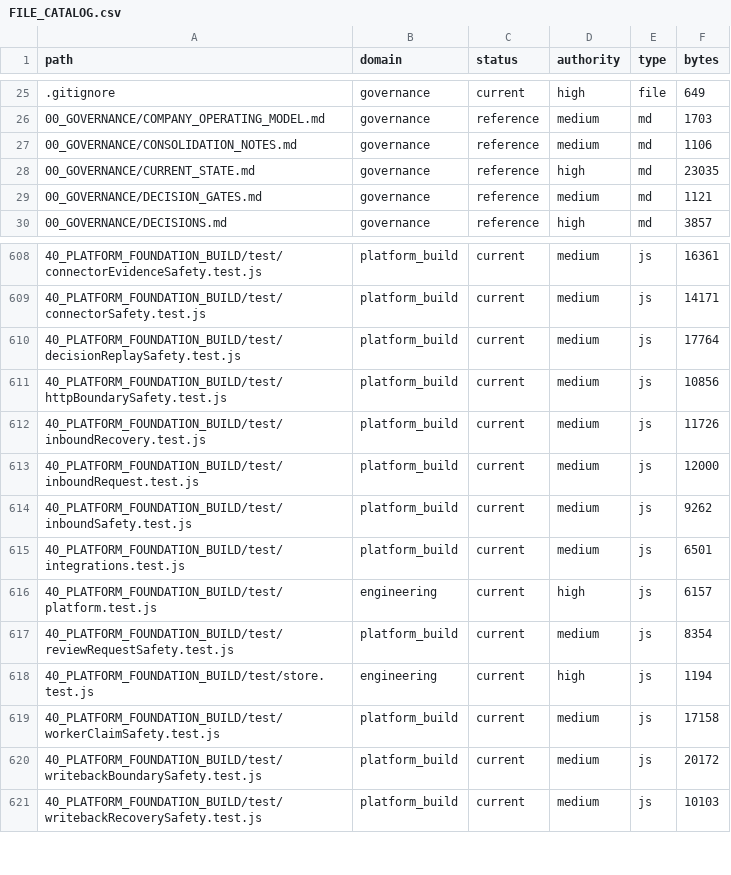
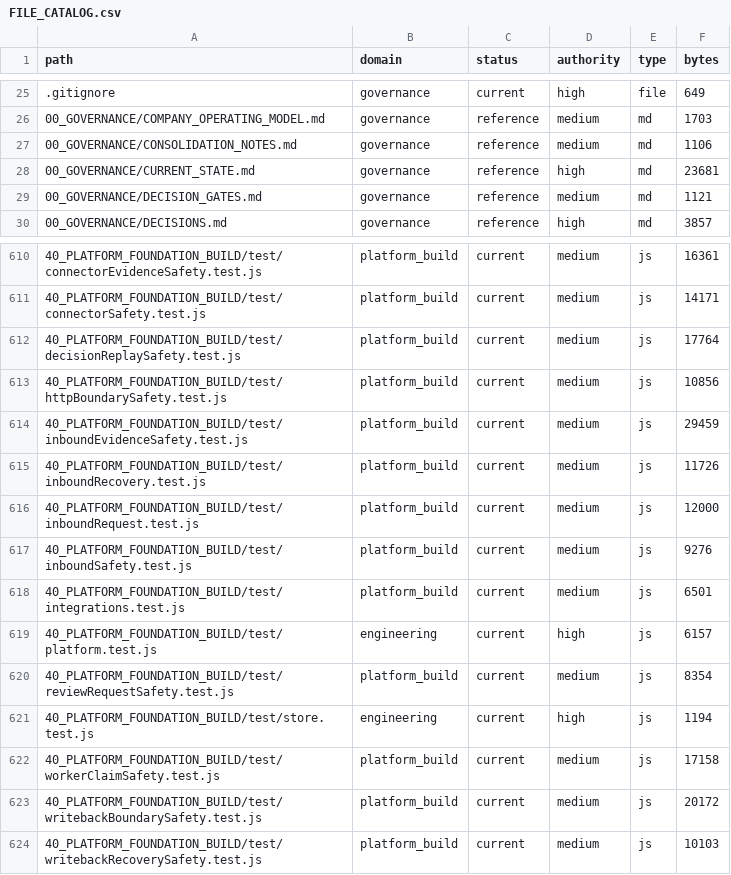
Before and after one commit to jackwilkins738-oss/legaltech-platform, a CSV file: 36_CLAUDE_KNOWLEDGE_ARCHITECTURE/FILE_CATALOG.csv, drawn as a sheet; only a part is shown, gaps mark what is left out; the diff covers the shown part only.

Commit message:
V51 Combined inbound evidence safety batch

```diff
--- a/36_CLAUDE_KNOWLEDGE_ARCHITECTURE/FILE_CATALOG.csv
+++ b/36_CLAUDE_KNOWLEDGE_ARCHITECTURE/FILE_CATALOG.csv
@@ -27,3 +27,3 @@ path,domain,status,authority,type,bytes
 00_GOVERNANCE/CONSOLIDATION_NOTES.md,governance,reference,medium,md,1106
-00_GOVERNANCE/CURRENT_STATE.md,governance,reference,high,md,23035
+00_GOVERNANCE/CURRENT_STATE.md,governance,reference,high,md,23681
 00_GOVERNANCE/DECISION_GATES.md,governance,reference,medium,md,1121
@@ -611,5 +613,6 @@ path,domain,status,authority,type,bytes
 40_PLATFORM_FOUNDATION_BUILD/test/httpBoundarySafety.test.js,platform_build,current,medium,js,10856
+40_PLATFORM_FOUNDATION_BUILD/test/inboundEvidenceSafety.test.js,platform_build,current,medium,js,29459
 40_PLATFORM_FOUNDATION_BUILD/test/inboundRecovery.test.js,platform_build,current,medium,js,11726
 40_PLATFORM_FOUNDATION_BUILD/test/inboundRequest.test.js,platform_build,current,medium,js,12000
-40_PLATFORM_FOUNDATION_BUILD/test/inboundSafety.test.js,platform_build,current,medium,js,9262
+40_PLATFORM_FOUNDATION_BUILD/test/inboundSafety.test.js,platform_build,current,medium,js,9276
 40_PLATFORM_FOUNDATION_BUILD/test/integrations.test.js,platform_build,current,medium,js,6501
```
Also changed, not shown: 3 added rows and 6 edited cells elsewhere in this file, 15 other files.
